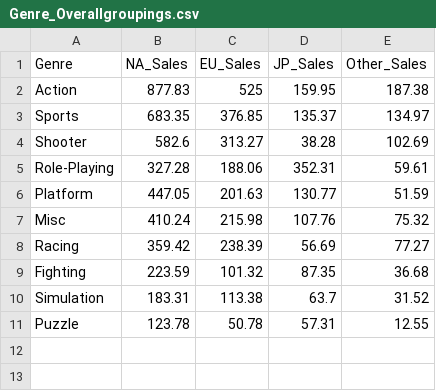
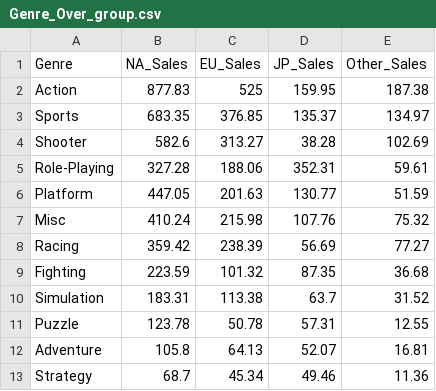
Before and after one commit to nitish7892/nitish7892.github.io, a CSV file: data/Genre_Over_group.csv (was data/Genre_Overallgroupings.csv), drawn as a sheet.

```diff
--- a/data/Genre_Overallgroupings.csv
+++ b/data/Genre_Over_group.csv
@@ -11 +11,3 @@
 "Puzzle",123.78,50.78,57.31,12.55
+"Adventure",105.8,64.13,52.07,16.81
+"Strategy",68.7,45.34,49.46,11.36
```
Also changed, not shown: 9 other files.
